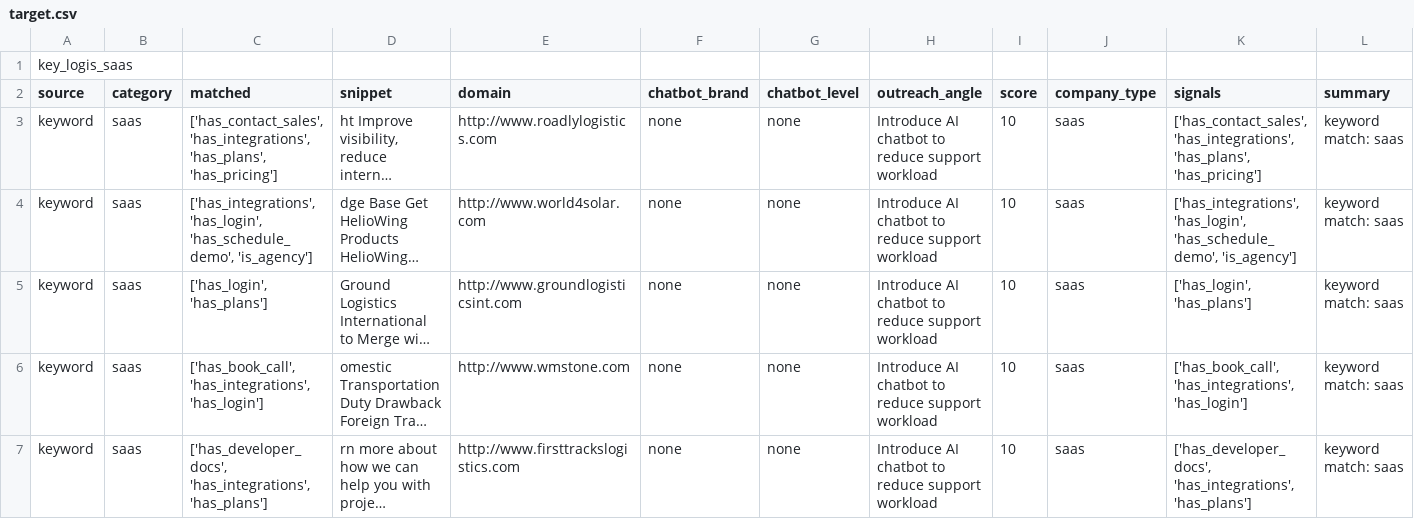
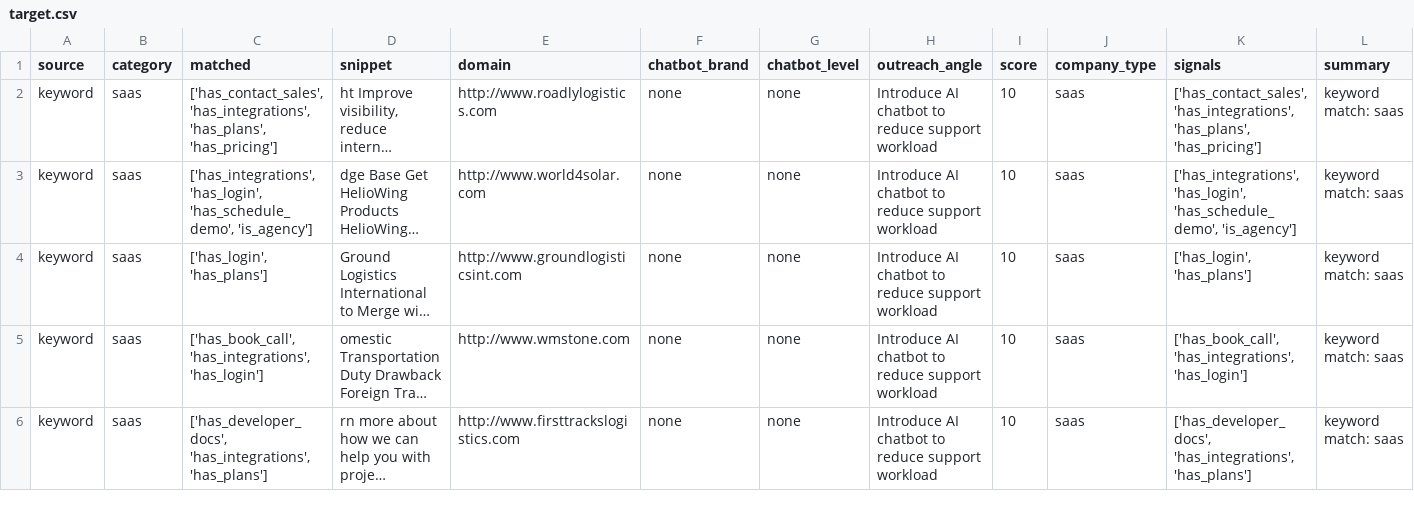
Before and after one commit to aakash00110/EmailCorrection, a CSV file: target.csv, drawn as a sheet; only a part is shown; long unchanged cells end in …; rows hold the shown columns only; the diff names each change by its address in the sheet, - before the commit and + after, or states it on an @@ line.

Commit message:
Update target.csv with new data entries

```diff
--- a/target.csv
+++ b/target.csv
-row 1: key_logis_saas
```
